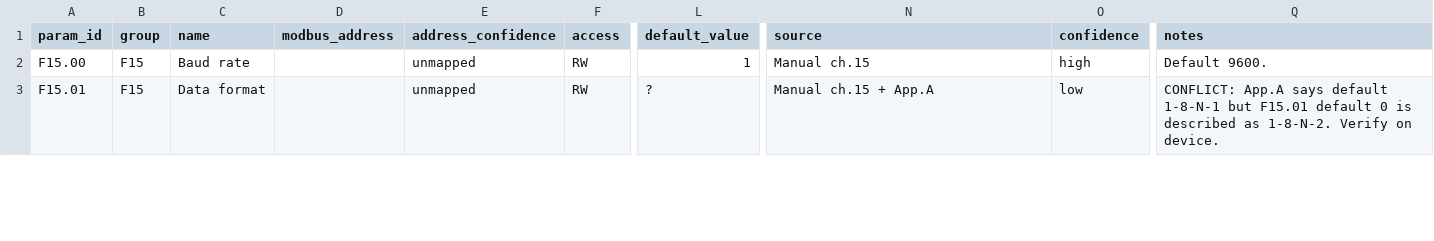
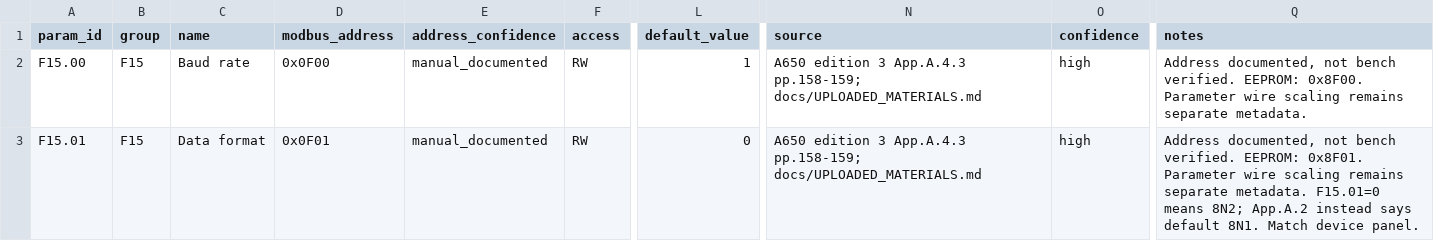
Before and after one commit to uzbatsu-beep/A650, a CSV file: data/parameters.csv, drawn as a sheet; only a part is shown, gaps mark what is left out; the diff covers the shown part only; the diff names each change by its address in the sheet, - before the commit and + after, or states it on an @@ line.

Commit message:
Improve A650 protocol safety and research device profiles

```diff
--- a/data/parameters.csv
+++ b/data/parameters.csv
-D2 (modbus_address): (empty)
+D2 (modbus_address): 0x0F00
-E2:E3 (address_confidence): unmapped
+E2:E3 (address_confidence): manual_documented
-N2 (source): Manual ch.15
+N2 (source): A650 edition 3 App.A.4.3 pp.158-159; docs/UPLOADED_MATERIALS.md
-Q2 (notes): Default 9600.
+Q2 (notes): Address documented, not bench verified. EEPROM: 0x8F00. Parameter wire scaling remains separate metadata.
-D3 (modbus_address): (empty)
+D3 (modbus_address): 0x0F01
-L3 (default_value): ?
+L3 (default_value): 0
-N3 (source): Manual ch.15 + App.A
+N3 (source): A650 edition 3 App.A.4.3 pp.158-159; docs/UPLOADED_MATERIALS.md
-O3 (confidence): low
+O3 (confidence): high
-Q3 (notes): CONFLICT: App.A says default 1-8-N-1 but F15.01 default 0 is described as 1-8-N-2. Verify on device.
+Q3 (notes): Address documented, not bench verified. EEPROM: 0x8F01. Parameter wire scaling remains separate metadata. F15.01=0 means 8N2; App.A.2 instead says default 8N1. Match device panel.
```
Also changed, not shown: 130 edited cells elsewhere in this file, data/registers.csv, src/a650/data/parameters.csv, 37 other files.
